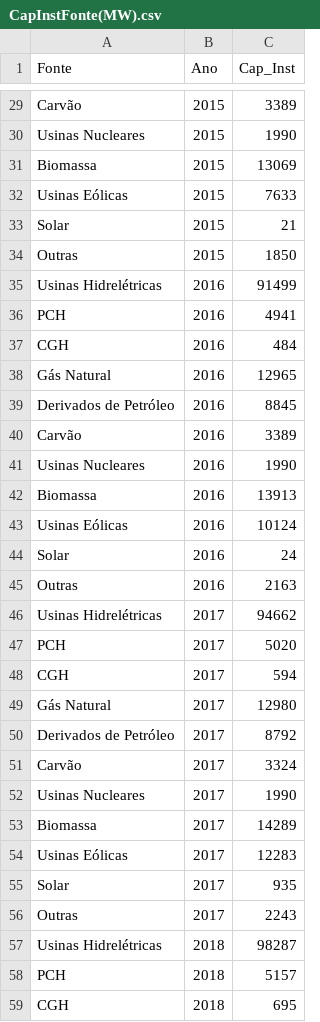
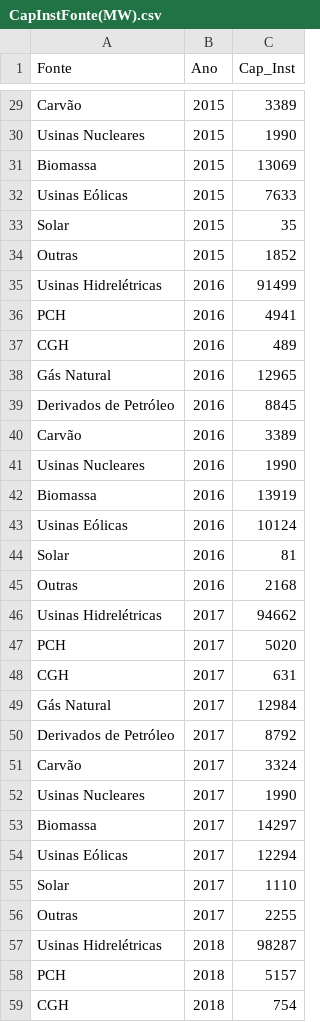
Before and after one commit to ResidenciaTICBrisa/04_PipelineTCU, a CSV file: 04_PipelineTCU/constants/CapInstFonte(MW).csv, drawn as a sheet; only a part is shown, gaps mark what is left out; the diff covers the shown part only.

Commit message:
(#145) Refatoração e automatação do script de extração dos dados do Anuário Estatístico de Energia Elétrica. Criação da classe excelScrapper responsável por baixar o script, da classe anuarioHandler responsável por transformar o arquivo e salvar as tabelas retiradas dele e também foi adicionado o arquivo atualiza_tabela.yml responsável por automatizar a extração, limpeza e salvamento das tabelas como os arquivos certos usando o Git Actions

```diff
--- a/04_PipelineTCU/constants/CapInstFonte(MW).csv
+++ b/04_PipelineTCU/constants/CapInstFonte(MW).csv
@@ -32,7 +32,7 @@ Biomassa,2015,13069
 Usinas Eólicas,2015,7633
-Solar,2015,21
-Outras,2015,1850
+Solar,2015,35
+Outras,2015,1852
 Usinas Hidrelétricas,2016,91499
 PCH,2016,4941
-CGH,2016,484
+CGH,2016,489
 Gás Natural,2016,12965
@@ -41,10 +41,10 @@ Carvão,2016,3389
 Usinas Nucleares,2016,1990
-Biomassa,2016,13913
+Biomassa,2016,13919
 Usinas Eólicas,2016,10124
-Solar,2016,24
-Outras,2016,2163
+Solar,2016,81
+Outras,2016,2168
 Usinas Hidrelétricas,2017,94662
 PCH,2017,5020
-CGH,2017,594
-Gás Natural,2017,12980
+CGH,2017,631
+Gás Natural,2017,12984
 Derivados de Petróleo,2017,8792
@@ -52,8 +52,8 @@ Carvão,2017,3324
 Usinas Nucleares,2017,1990
-Biomassa,2017,14289
-Usinas Eólicas,2017,12283
-Solar,2017,935
-Outras,2017,2243
+Biomassa,2017,14297
+Usinas Eólicas,2017,12294
+Solar,2017,1110
+Outras,2017,2255
 Usinas Hidrelétricas,2018,98287
 PCH,2018,5157
-CGH,2018,695
+CGH,2018,754
```
Also changed, not shown: 29 edited cells elsewhere in this file, 04_PipelineTCU/constants/CapInstRenPaises(GW).csv, 04_PipelineTCU/constants/CapInstSolPaises(GW).csv, 10 other files.
